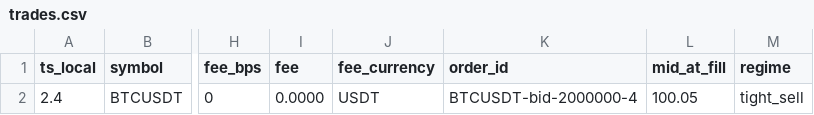
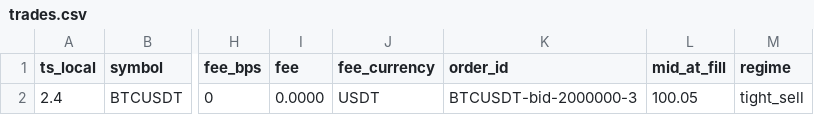
Before and after one commit to gobrienHFT/lob_sim, a CSV file: docs/sample_outputs/futures_replay_walkthrough/trades.csv, drawn as a sheet; only a part is shown, gaps mark what is left out; the diff names each change by its address in the sheet, - before the commit and + after, or states it on an @@ line.

```diff
--- a/docs/sample_outputs/futures_replay_walkthrough/trades.csv
+++ b/docs/sample_outputs/futures_replay_walkthrough/trades.csv
-K2 (order_id): BTCUSDT-bid-2000000-4
+K2 (order_id): BTCUSDT-bid-2000000-3
```
Also changed, not shown: docs/sample_outputs/futures_replay_walkthrough/event_trace.csv, 2 other files.
